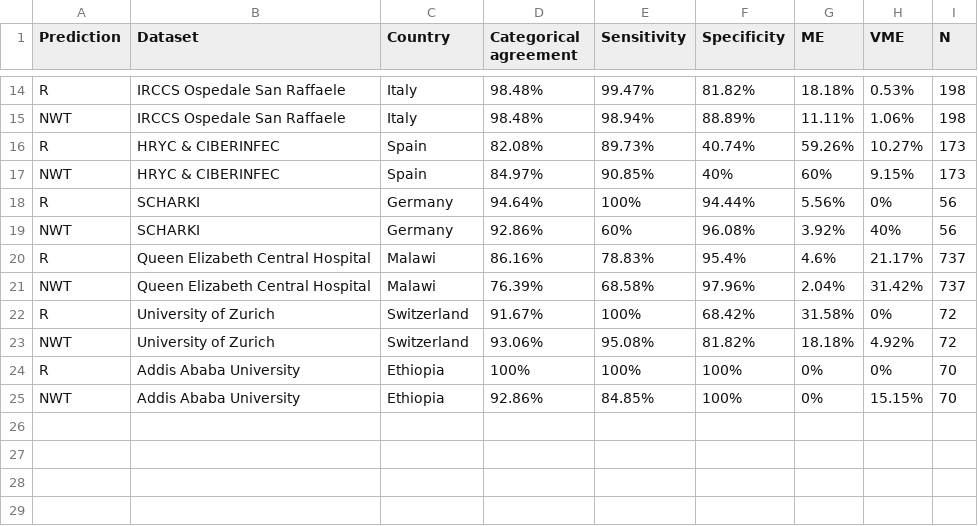
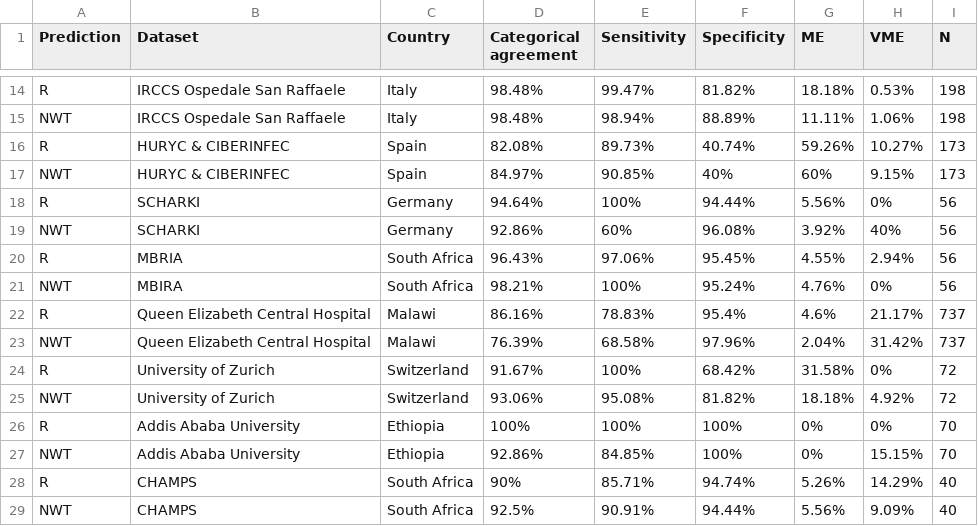
Before and after one commit to klebgenomics/cipropaper, a CSV file: tables/Table3_extValidation_evalMetrics.csv, drawn as a sheet; only a part is shown, gaps mark what is left out.

Commit message:
adding validation data

```diff
--- a/tables/Table3_extValidation_evalMetrics.csv
+++ b/tables/Table3_extValidation_evalMetrics.csv
@@ -15,6 +15,8 @@ R,IRCCS Ospedale San Raffaele,Italy,98.48%,99.47%,81.82%,18.18%,0.53%,198
 NWT,IRCCS Ospedale San Raffaele,Italy,98.48%,98.94%,88.89%,11.11%,1.06%,198
-R,HRYC & CIBERINFEC,Spain,82.08%,89.73%,40.74%,59.26%,10.27%,173
-NWT,HRYC & CIBERINFEC,Spain,84.97%,90.85%,40%,60%,9.15%,173
+R,HURYC & CIBERINFEC,Spain,82.08%,89.73%,40.74%,59.26%,10.27%,173
+NWT,HURYC & CIBERINFEC,Spain,84.97%,90.85%,40%,60%,9.15%,173
 R,SCHARKI,Germany,94.64%,100%,94.44%,5.56%,0%,56
 NWT,SCHARKI,Germany,92.86%,60%,96.08%,3.92%,40%,56
+R,MBRIA,South Africa,96.43%,97.06%,95.45%,4.55%,2.94%,56
+NWT,MBIRA,South Africa,98.21%,100%,95.24%,4.76%,0%,56
 R,Queen Elizabeth Central Hospital,Malawi,86.16%,78.83%,95.4%,4.6%,21.17%,737
@@ -25 +27,3 @@ R,Addis Ababa University,Ethiopia,100%,100%,100%,0%,0%,70
 NWT,Addis Ababa University,Ethiopia,92.86%,84.85%,100%,0%,15.15%,70
+R,CHAMPS,South Africa,90%,85.71%,94.74%,5.26%,14.29%,40
+NWT,CHAMPS,South Africa,92.5%,90.91%,94.44%,5.56%,9.09%,40
```
Also changed, not shown: 25 other files.
